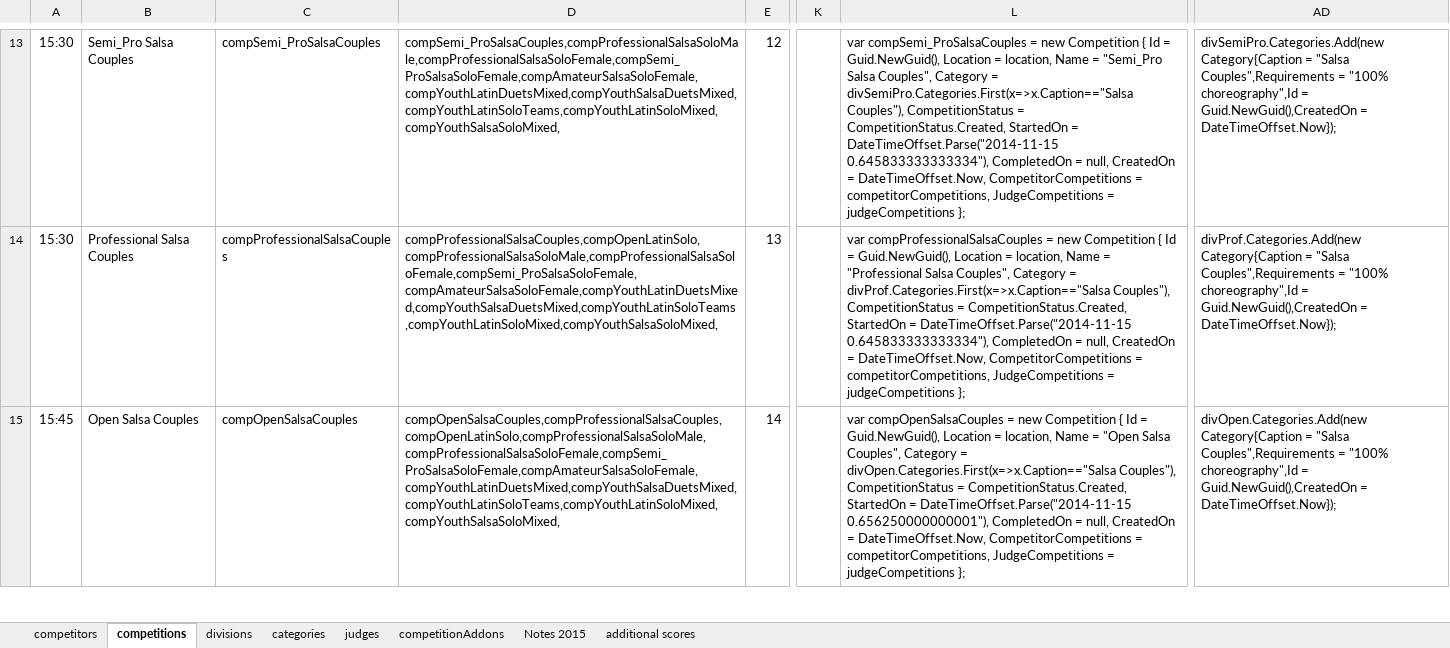
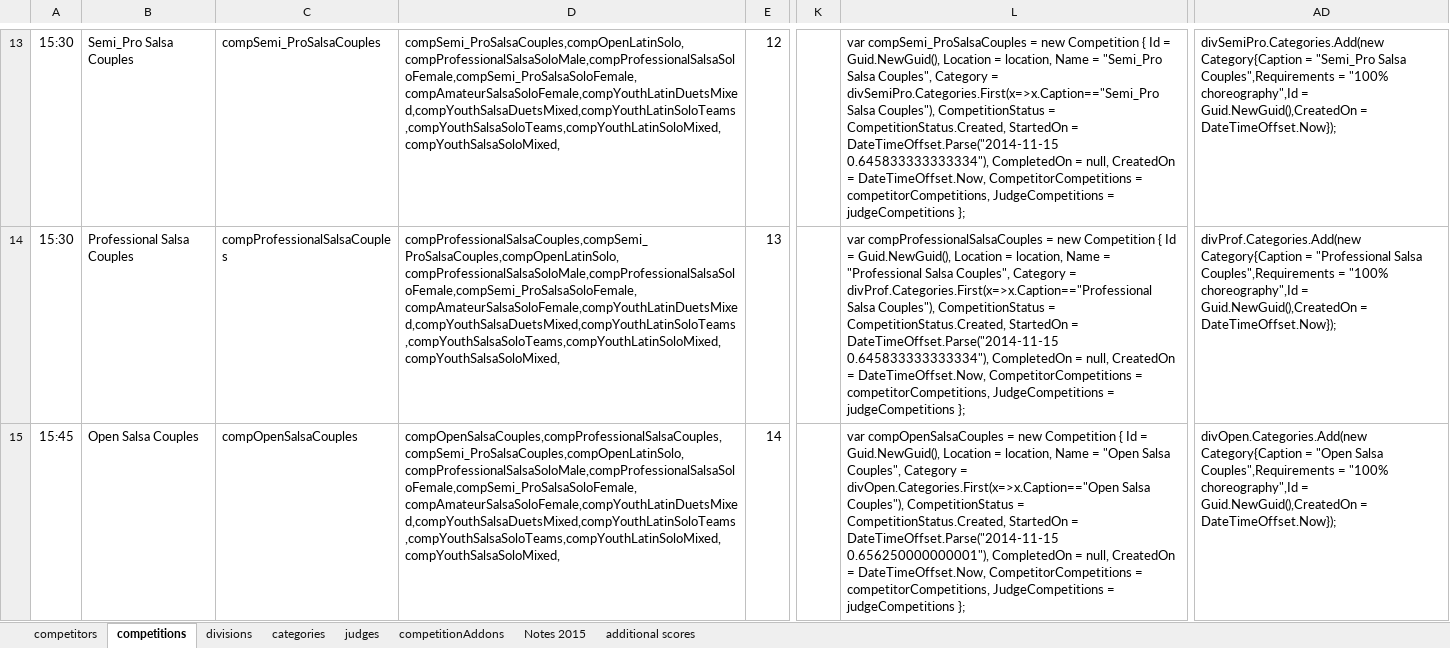
Before and after one commit to cwdyang/VivaDance, an Excel workbook: NZSO2017/detailes2017.xlsx, sheet competitions, drawn as a sheet; only a part is shown, gaps mark what is left out; values as stored, in another font and other column widths than the file's, no borders; the diff covers the shown part only; the diff names each change by its address in the sheet, - before the commit and + after, or states it on an @@ line.

```diff
--- a/NZSO2017/detailes2017.xlsx (sheet competitions)
+++ b/NZSO2017/detailes2017.xlsx (sheet competitions)
-D13: compSemi_ProSalsaCouples,compProfessionalSalsaSoloMale,compProfessionalSalsaSoloFemale,compSemi_ProSalsaSoloFemale,compAmateurSalsaSoloFemale,compYouthLatinDuetsMixed,compYouthSalsaDuetsMixed,compYouthLatinSoloTeams,compYouthLatinSoloMixed,compYouthSalsaSoloMixed,
+D13: compSemi_ProSalsaCouples,compOpenLatinSolo,compProfessionalSalsaSoloMale,compProfessionalSalsaSoloFemale,compSemi_ProSalsaSoloFemale,compAmateurSalsaSoloFemale,compYouthLatinDuetsMixed,compYouthSalsaDuetsMixed,compYouthLatinSoloTeams,compYouthSalsaSoloTeams,compYouthLatinSoloMixed,compYouthSalsaSoloMixed,
-L13: …Category = divSemiPro.Categories.First(x=>x.Caption=="Salsa Couples"), CompetitionStatus…
+L13: …Category = divSemiPro.Categories.First(x=>x.Caption=="Semi_Pro Salsa Couples"), CompetitionStatus…
-AD13: …Category{Caption = "Salsa Couples",Requirements =…
+AD13: …Category{Caption = "Semi_Pro Salsa Couples",Requirements =…
-D14: compProfessionalSalsaCouples,compOpenLatinSolo,compProfessionalSalsaSoloMale,compProfessionalSalsaSoloFemale,compSemi_ProSalsaSoloFemale,compAmateurSalsaSoloFemale,compYouthLatinDuetsMixed,compYouthSalsaDuetsMixed,compYouthLatinSoloTeams,compYouthLatinSoloMixed,compYouthSalsaSoloMixed,
+D14: compProfessionalSalsaCouples,compSemi_ProSalsaCouples,compOpenLatinSolo,compProfessionalSalsaSoloMale,compProfessionalSalsaSoloFemale,compSemi_ProSalsaSoloFemale,compAmateurSalsaSoloFemale,compYouthLatinDuetsMixed,compYouthSalsaDuetsMixed,compYouthLatinSoloTeams,compYouthSalsaSoloTeams,compYouthLatinSoloMixed,compYouthSalsaSoloMixed,
-L14: …Category = divProf.Categories.First(x=>x.Caption=="Salsa Couples"), CompetitionStatus…
+L14: …Category = divProf.Categories.First(x=>x.Caption=="Professional Salsa Couples"), CompetitionStatus…
-AD14: …Category{Caption = "Salsa Couples",Requirements =…
+AD14: …Category{Caption = "Professional Salsa Couples",Requirements =…
-D15: compOpenSalsaCouples,compProfessionalSalsaCouples,compOpenLatinSolo,compProfessionalSalsaSoloMale,compProfessionalSalsaSoloFemale,compSemi_ProSalsaSoloFemale,compAmateurSalsaSoloFemale,compYouthLatinDuetsMixed,compYouthSalsaDuetsMixed,compYouthLatinSoloTeams,compYouthLatinSoloMixed,compYouthSalsaSoloMixed,
+D15: compOpenSalsaCouples,compProfessionalSalsaCouples,compSemi_ProSalsaCouples,compOpenLatinSolo,compProfessionalSalsaSoloMale,compProfessionalSalsaSoloFemale,compSemi_ProSalsaSoloFemale,compAmateurSalsaSoloFemale,compYouthLatinDuetsMixed,compYouthSalsaDuetsMixed,compYouthLatinSoloTeams,compYouthSalsaSoloTeams,compYouthLatinSoloMixed,compYouthSalsaSoloMixed,
-L15: …Category = divOpen.Categories.First(x=>x.Caption=="Salsa Couples"), CompetitionStatus…
+L15: …Category = divOpen.Categories.First(x=>x.Caption=="Open Salsa Couples"), CompetitionStatus…
-AD15: …Category{Caption = "Salsa Couples",Requirements =…
+AD15: …Category{Caption = "Open Salsa Couples",Requirements =…
```
Also changed, not shown: 1 added row, 1 removed row and 64 edited cells elsewhere in this sheet, formulas that keep their value, 26 other files.
